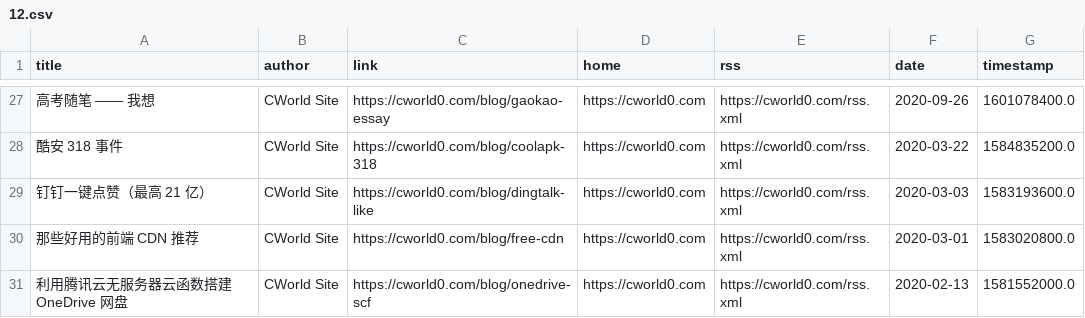
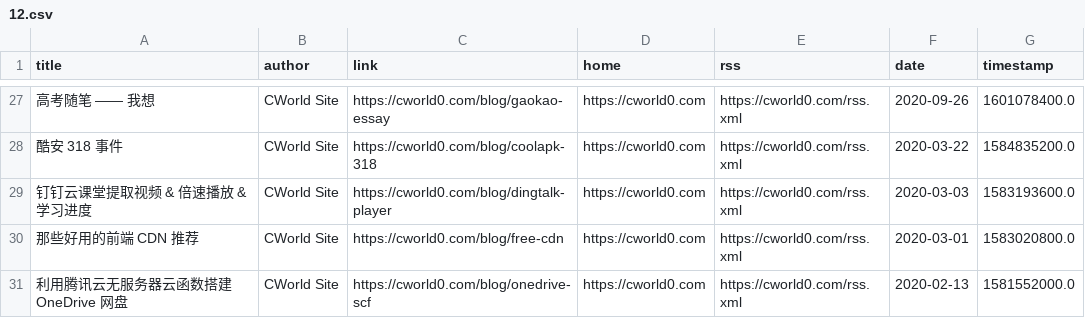
Before and after one commit to Moretti815/rssblog-source, a CSV file: all/12.csv, drawn as a sheet; only a part is shown, gaps mark what is left out; the diff names each change by its address in the sheet, - before the commit and + after, or states it on an @@ line.

```diff
--- a/all/12.csv
+++ b/all/12.csv
-A29 (title): 钉钉一键点赞（最高 21 亿）
+A29 (title): 钉钉云课堂提取视频 & 倍速播放 & 学习进度
-C29 (link): https://cworld0.com/blog/dingtalk-like
+C29 (link): https://cworld0.com/blog/dingtalk-player
```
Also changed, not shown: all/1.csv, all/10.csv, 36 other files.
